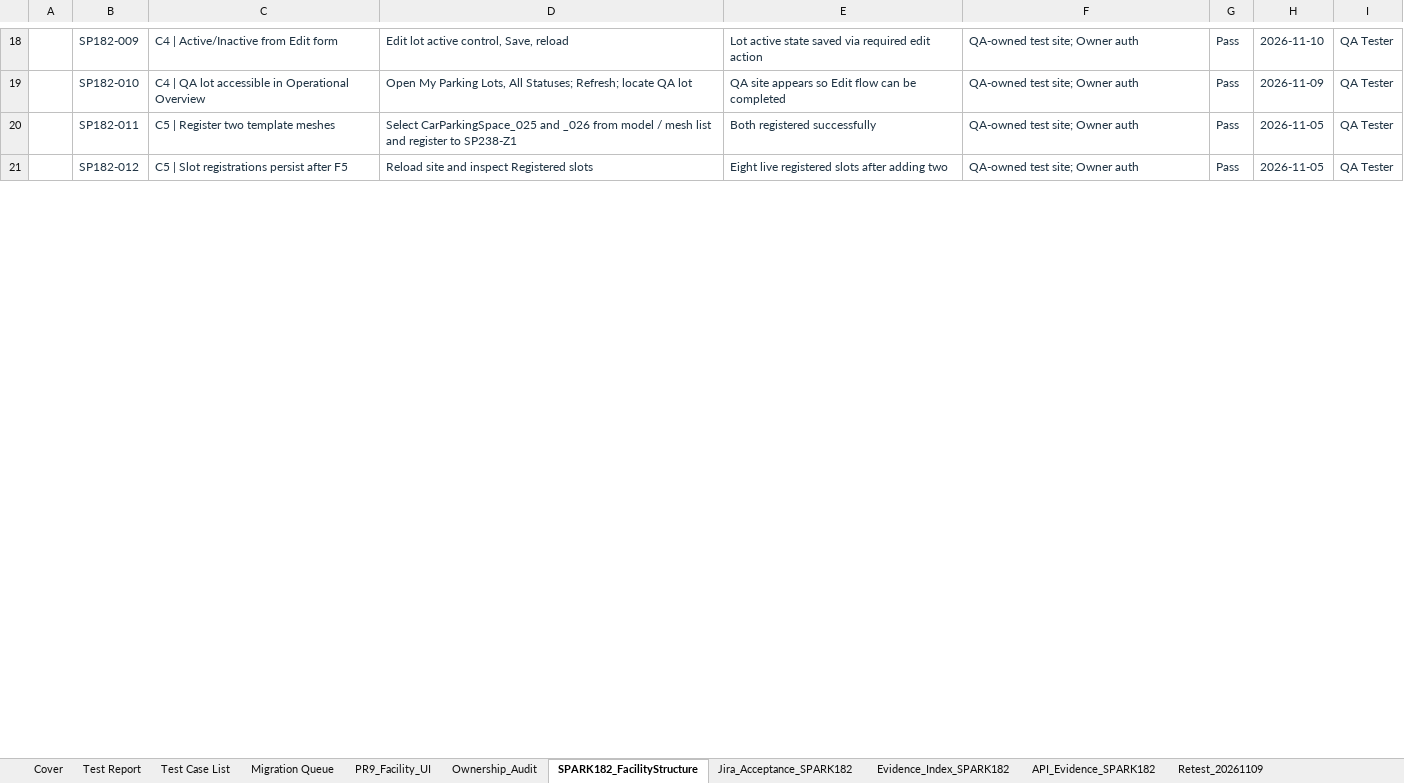
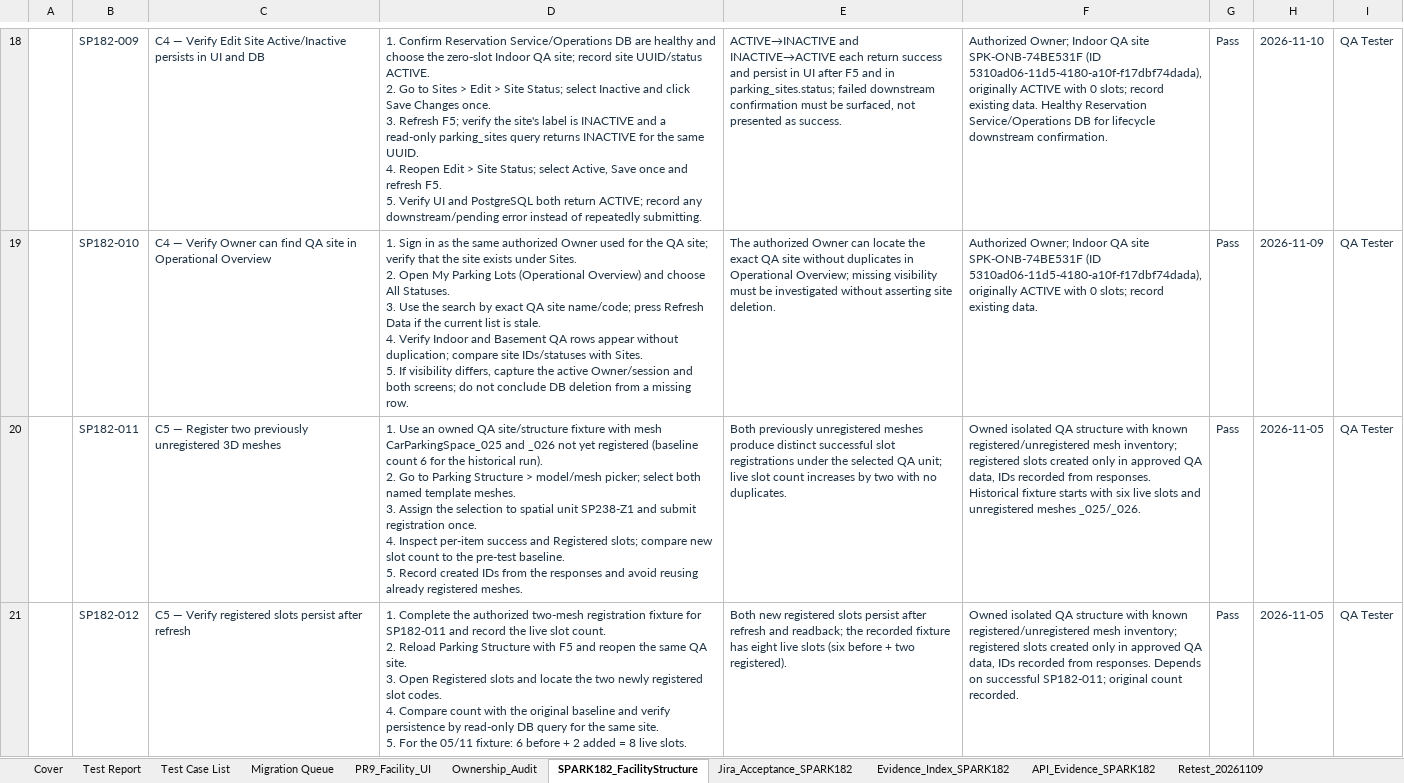
Before and after one commit to Quangthm/Mock-Project-Smart-Parking, an Excel workbook: docs/04-testing/test-cases/SmartParking_Facility_Master_TestCases.xlsx, sheet SPARK182_FacilityStructure, drawn as a sheet; only a part is shown, gaps mark what is left out; values as stored, in another font and other column widths than the file's, no borders; conditional formats not drawn; ↵ is a line break in a cell; the diff covers the shown part only; the diff names each change by its address in the sheet, - before the commit and + after, or states it on an @@ line.

Commit message:
SPARK-182 docs(qa): clarify reproducible test steps and align Facility Master

```diff
--- a/docs/04-testing/test-cases/SmartParking_Facility_Master_TestCases.xlsx (sheet SPARK182_FacilityStructure)
+++ b/docs/04-testing/test-cases/SmartParking_Facility_Master_TestCases.xlsx (sheet SPARK182_FacilityStructure)
-C18: C4 | Active/Inactive from Edit form
+C18: C4 — Verify Edit Site Active/Inactive persists in UI and DB
-D18: Edit lot active control, Save, reload
+D18: 1. Confirm Reservation Service/Operations DB are healthy and choose the zero-slot Indoor QA site; record site UUID/status ACTIVE. ↵ 2. Go to Sites > Edit > Site Status; select Inactive and click Save Changes once. ↵ 3. Refresh F5; verify the site's label is INACTIVE and a read-only parking_sites query returns INACTIVE for the same UUID. ↵ 4. Reopen Edit > Site Status; select Active, Save once and refresh F5. ↵ 5. Verify UI and PostgreSQL both return ACTIVE; record any downstream/pending error instead of repeatedly submitting.
-E18: Lot active state saved via required edit action
+E18: ACTIVE→INACTIVE and INACTIVE→ACTIVE each return success and persist in UI after F5 and in parking_sites.status; failed downstream confirmation must be surfaced, not presented as success.
-F18: QA-owned test site; Owner auth
+F18: Authorized Owner; Indoor QA site SPK-ONB-74BE531F (ID 5310ad06-11d5-4180-a10f-f17dbf74dada), originally ACTIVE with 0 slots; record existing data. Healthy Reservation Service/Operations DB for lifecycle downstream confirmation.
-C19: C4 | QA lot accessible in Operational…
+C19: C4 — Verify Owner can find QA site in Operational…
-D19: Open My Parking Lots, All Statuses; Refresh; locate QA lot
+D19: 1. Sign in as the same authorized Owner used for the QA site; verify that the site exists under Sites. ↵ 2. Open My Parking Lots (Operational Overview) and choose All Statuses. ↵ 3. Use the search by exact QA site name/code; press Refresh Data if the current list is stale. ↵ 4. Verify Indoor and Basement QA rows appear without duplication; compare site IDs/statuses with Sites. ↵ 5. If visibility differs, capture the active Owner/session and both screens; do not conclude DB deletion from a missing row.
-E19: QA site appears so Edit flow can be completed
+E19: The authorized Owner can locate the exact QA site without duplicates in Operational Overview; missing visibility must be investigated without asserting site deletion.
-F19: QA-owned test site; Owner auth
+F19: Authorized Owner; Indoor QA site SPK-ONB-74BE531F (ID 5310ad06-11d5-4180-a10f-f17dbf74dada), originally ACTIVE with 0 slots; record existing data.
-C20: C5 | Register two template meshes
+C20: C5 — Register two previously unregistered 3D meshes
-D20: Select CarParkingSpace_025 and _026 from model / mesh list and register to SP238-Z1
+D20: 1. Use an owned QA site/structure fixture with mesh CarParkingSpace_025 and _026 not yet registered (baseline count 6 for the historical run). ↵ 2. Go to Parking Structure > model/mesh picker; select both named template meshes. ↵ 3. Assign the selection to spatial unit SP238-Z1 and submit registration once. ↵ 4. Inspect per-item success and Registered slots; compare new slot count to the pre-test baseline. ↵ 5. Record created IDs from the responses and avoid reusing already registered meshes.
-E20: Both registered successfully
+E20: Both previously unregistered meshes produce distinct successful slot registrations under the selected QA unit; live slot count increases by two with no duplicates.
-F20: QA-owned test site; Owner auth
+F20: Owned isolated QA structure with known registered/unregistered mesh inventory; registered slots created only in approved QA data, IDs recorded from responses. Historical fixture starts with six live slots and unregistered meshes _025/_026.
-C21: C5 | Slot registrations persist after F5
+C21: C5 — Verify registered slots persist after refresh
-D21: Reload site and inspect Registered slots
+D21: 1. Complete the authorized two-mesh registration fixture for SP182-011 and record the live slot count. ↵ 2. Reload Parking Structure with F5 and reopen the same QA site. ↵ 3. Open Registered slots and locate the two newly registered slot codes. ↵ 4. Compare count with the original baseline and verify persistence by read-only DB query for the same site. ↵ 5. For the 05/11 fixture: 6 before + 2 added = 8 live slots.
-E21: Eight live registered slots after adding two
+E21: Both new registered slots persist after refresh and readback; the recorded fixture has eight live slots (six before + two registered).
-F21: QA-owned test site; Owner auth
+F21: Owned isolated QA structure with known registered/unregistered mesh inventory; registered slots created only in approved QA data, IDs recorded from responses. Depends on successful SP182-011; original count recorded.
```
Also changed, not shown: 226 edited cells elsewhere in this sheet, sheet Test Report, sheet Cover, sheet PR9_Facility_UI, sheet Test Case List, sheet API_Evidence_SPARK182.
